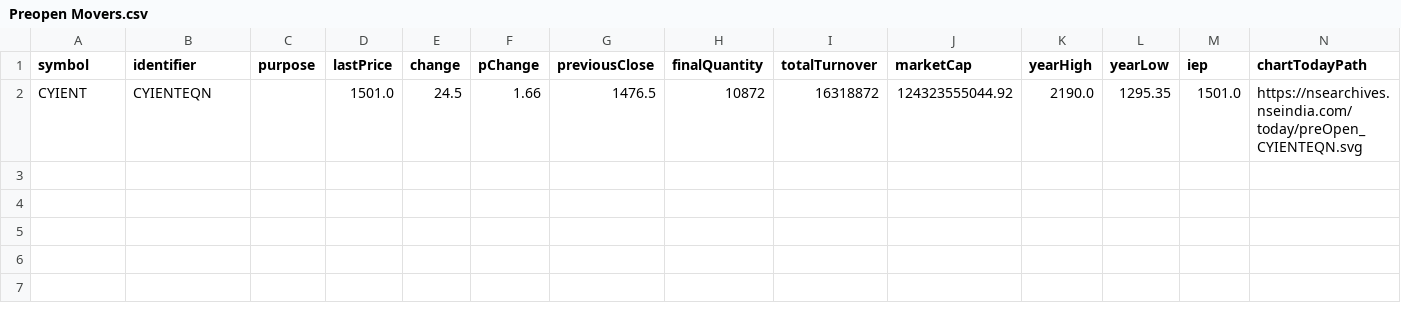
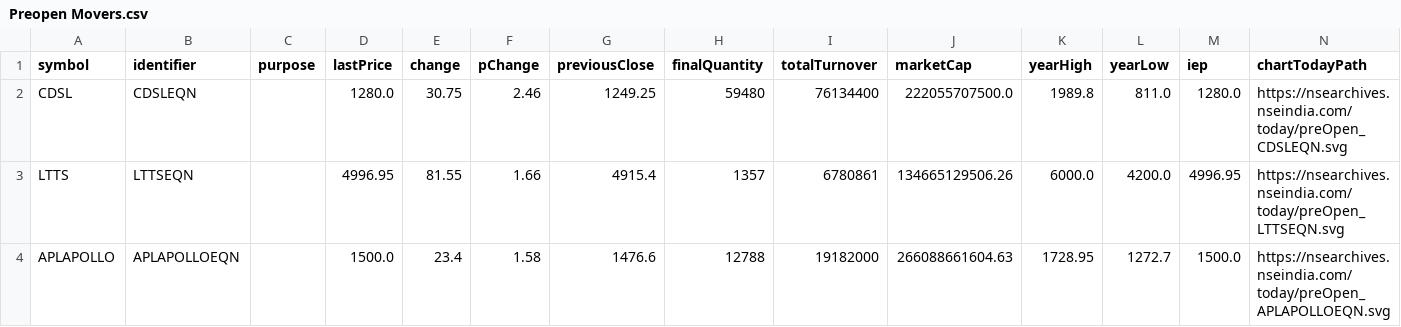
Before and after one commit to tsrajpurohit/Preopen, a CSV file: Preopen Movers.csv, drawn as a sheet; removed rows and columns are numbered as before the commit, all else as after; the diff names each change by its address in the sheet, - before the commit and + after, or states it on an @@ line.

```diff
--- a/Preopen Movers.csv
+++ b/Preopen Movers.csv
-row 2: CYIENT | CYIENTEQN |  | 1501.0 | 24.5 | 1.66 | 1476.5 | 10872 | 16318872 | 124323555044.92 | 2190.0 | 1295.35 | 1501.0 | https://nsearchives.nseindia.com/today/preOpen_CYIENTEQN.svg
+row 2: CDSL | CDSLEQN |  | 1280.0 | 30.75 | 2.46 | 1249.25 | 59480 | 76134400 | 222055707500.0 | 1989.8 | 811.0 | 1280.0 | https://nsearchives.nseindia.com/today/preOpen_CDSLEQN.svg
+row 3: LTTS | LTTSEQN |  | 4996.95 | 81.55 | 1.66 | 4915.4 | 1357 | 6780861 | 134665129506.26 | 6000.0 | 4200.0 | 4996.95 | https://nsearchives.nseindia.com/today/preOpen_LTTSEQN.svg
+row 4: APLAPOLLO | APLAPOLLOEQN |  | 1500.0 | 23.4 | 1.58 | 1476.6 | 12788 | 19182000 | 266088661604.63 | 1728.95 | 1272.7 | 1500.0 | https://nsearchives.nseindia.com/today/preOpen_APLAPOLLOEQN.svg
```
Also changed, not shown: Preopen.csv, 1 other file.
